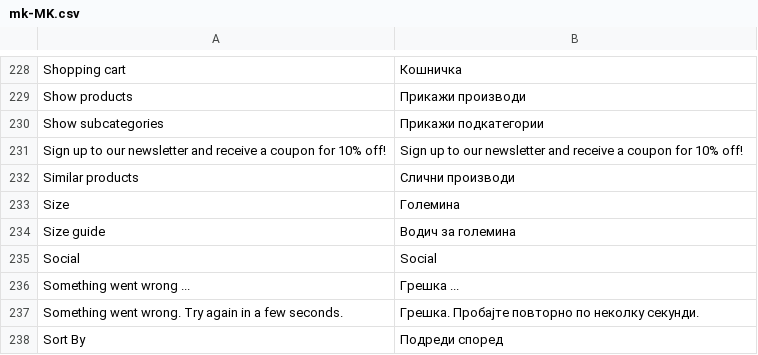
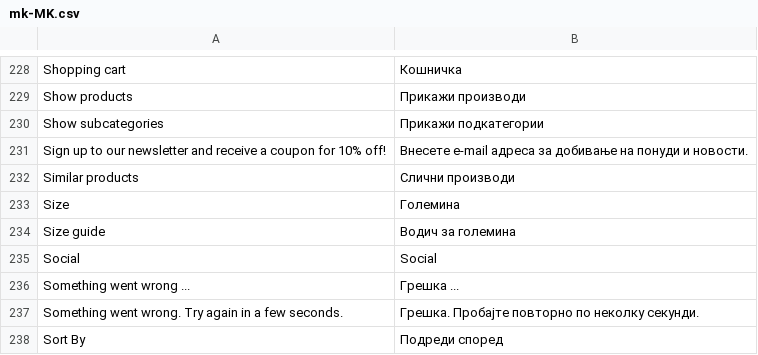
Before and after one commit to TTomas/vsf-capybara, a CSV file: resource/i18n/mk-MK.csv, drawn as a sheet; only a part is shown, gaps mark what is left out.

```diff
--- a/resource/i18n/mk-MK.csv
+++ b/resource/i18n/mk-MK.csv
@@ -230,3 +230,3 @@
 "Show subcategories","Прикажи подкатегории"
-"Sign up to our newsletter and receive a coupon for 10% off!","Sign up to our newsletter and receive a coupon for 10% off!"
+"Sign up to our newsletter and receive a coupon for 10% off!","Внесете e-mail адреса за добивање на понуди и новости."
 "Similar products","Слични производи"
```
Also changed, not shown: 50 other files.
